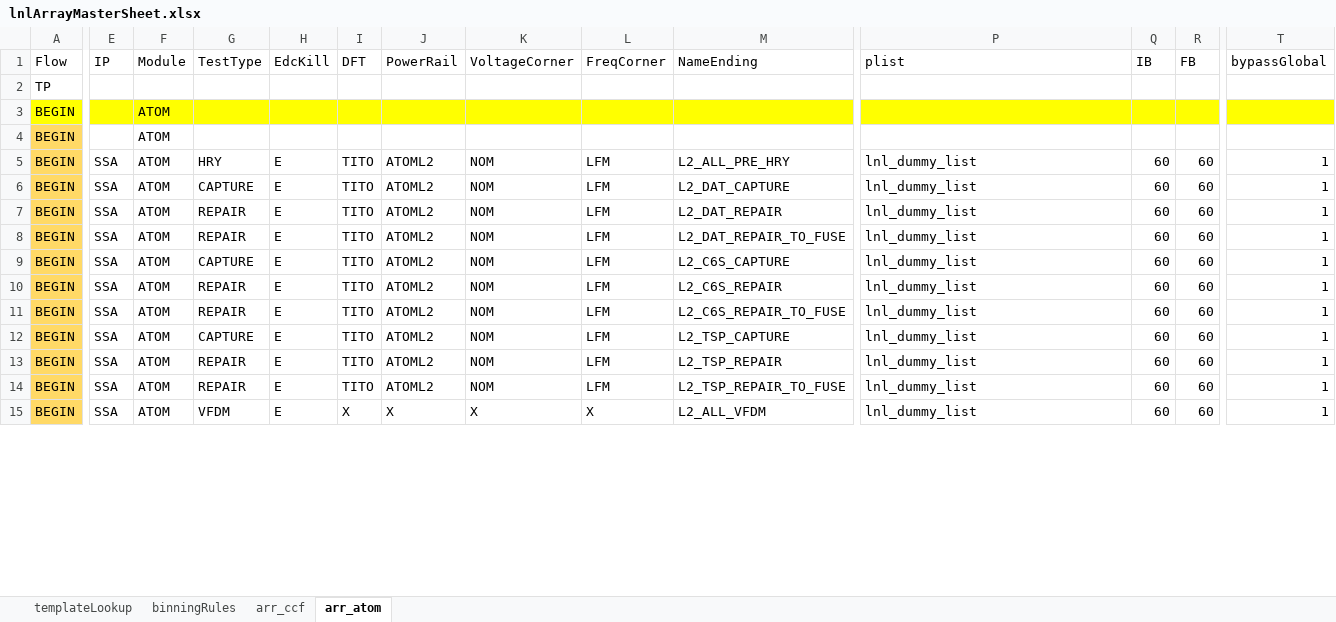
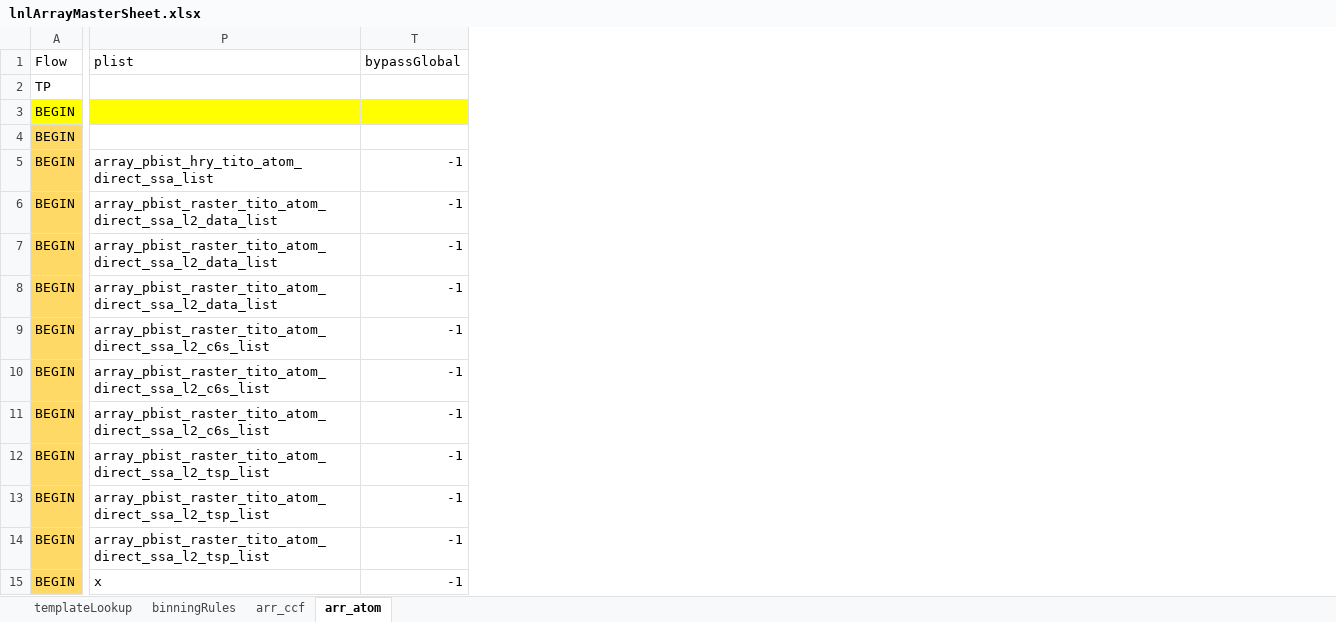
Before and after one commit to eoghanocIntel/lighterFluid, an Excel workbook: lighterFluid/inputs/lnlArrayMasterSheet.xlsx, sheet arr_atom, drawn as a sheet; only a part is shown, gaps mark what is left out; values as stored, in another font and other column widths than the file's, no borders; the diff covers the shown part only; the diff names each change by its address in the sheet, - before the commit and + after, or states it on an @@ line.

```diff
--- a/lighterFluid/inputs/lnlArrayMasterSheet.xlsx (sheet arr_atom)
+++ b/lighterFluid/inputs/lnlArrayMasterSheet.xlsx (sheet arr_atom)
@@ column E (IP) hidden, rows 5-15: all SSA @@
@@ column F (Module) hidden, rows 3-15: all ATOM @@
@@ column G (TestType) hidden, rows 5-15: HRY | CAPTURE | REPAIR | REPAIR | CAPTURE | REPAIR | REPAIR | CAPTURE | REPAIR | REPAIR | VFDM @@
@@ column H (EdcKill) hidden, rows 5-15: all E @@
@@ column I (DFT) hidden, rows 5-15: TITO | TITO | TITO | TITO | TITO | TITO | TITO | TITO | TITO | TITO | X @@
@@ column J (PowerRail) hidden, rows 5-15: ATOML2 | ATOML2 | ATOML2 | ATOML2 | ATOML2 | ATOML2 | ATOML2 | ATOML2 | ATOML2 | ATOML2 | X @@
@@ column K (VoltageCorner) hidden, rows 5-15: NOM | NOM | NOM | NOM | NOM | NOM | NOM | NOM | NOM | NOM | X @@
@@ column L (FreqCorner) hidden, rows 5-15: LFM | LFM | LFM | LFM | LFM | LFM | LFM | LFM | LFM | LFM | X @@
@@ column M (NameEnding) hidden, rows 5-15: L2_ALL_PRE_HRY | L2_DAT_CAPTURE | L2_DAT_REPAIR | L2_DAT_REPAIR_TO_FUSE | L2_C6S_CAPTURE | L2_C6S_REPAIR | L2_C6S_REPAIR_TO_FUSE | L2_TSP_CAPTURE | L2_TSP_REPAIR | L2_TSP_REPAIR_TO_FUSE | L2_ALL_VFDM @@
@@ column Q (IB) hidden, rows 5-15: all 60 @@
@@ column R (FB) hidden, rows 5-15: all 60 @@
-P5 (plist): lnl_dummy_list
+P5 (plist): array_pbist_hry_tito_atom_direct_ssa_list
-T5:T15 (bypassGlobal): 1
+T5:T15 (bypassGlobal): -1
-P6:P8 (plist): lnl_dummy_list
+P6:P8 (plist): array_pbist_raster_tito_atom_direct_ssa_l2_data_list
-P9:P11 (plist): lnl_dummy_list
+P9:P11 (plist): array_pbist_raster_tito_atom_direct_ssa_l2_c6s_list
-P12:P14 (plist): lnl_dummy_list
+P12:P14 (plist): array_pbist_raster_tito_atom_direct_ssa_l2_tsp_list
-P15 (plist): lnl_dummy_list
+P15 (plist): x
```
Also changed, not shown: 14 removed columns and 98 edited cells elsewhere in this sheet, sheet arr_ccf, 3 other files.
